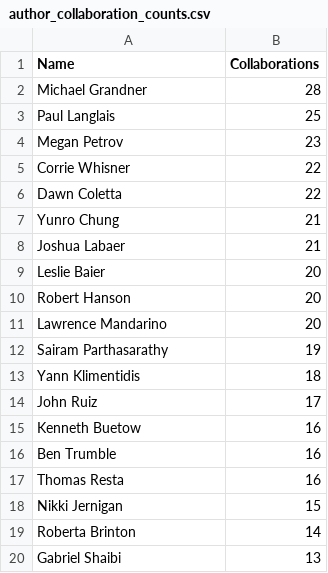
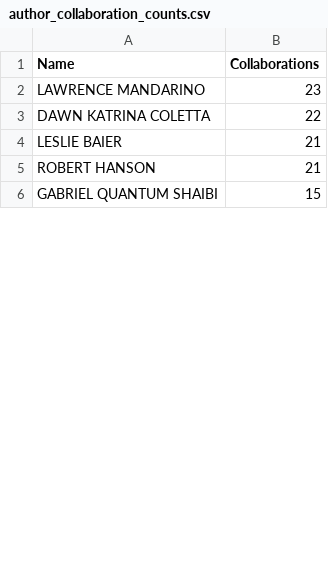
Before and after one commit to yhan818/biblio-analysis, a CSV file: author_collaboration_counts.csv, drawn as a sheet; only a part is shown; the diff covers the shown part only.

```diff
--- a/author_collaboration_counts.csv
+++ b/author_collaboration_counts.csv
@@ -1,20 +1,6 @@
 Name,Collaborations
-Michael Grandner,28
-Paul Langlais,25
-Megan Petrov,23
-Corrie Whisner,22
-Dawn Coletta,22
-Yunro Chung,21
-Joshua Labaer,21
-Leslie Baier,20
-Robert Hanson,20
-Lawrence Mandarino,20
-Sairam Parthasarathy,19
-Yann Klimentidis,18
-John Ruiz,17
-Kenneth Buetow,16
-Ben Trumble,16
-Thomas Resta,16
-Nikki Jernigan,15
-Roberta Brinton,14
-Gabriel Shaibi,13
+LAWRENCE MANDARINO,23
+DAWN KATRINA COLETTA,22
+LESLIE BAIER,21
+ROBERT HANSON,21
+GABRIEL QUANTUM SHAIBI,15
```
Also changed, not shown: 2 added rows, 62 removed rows and 25 edited cells elsewhere in this file, 2 other files.
